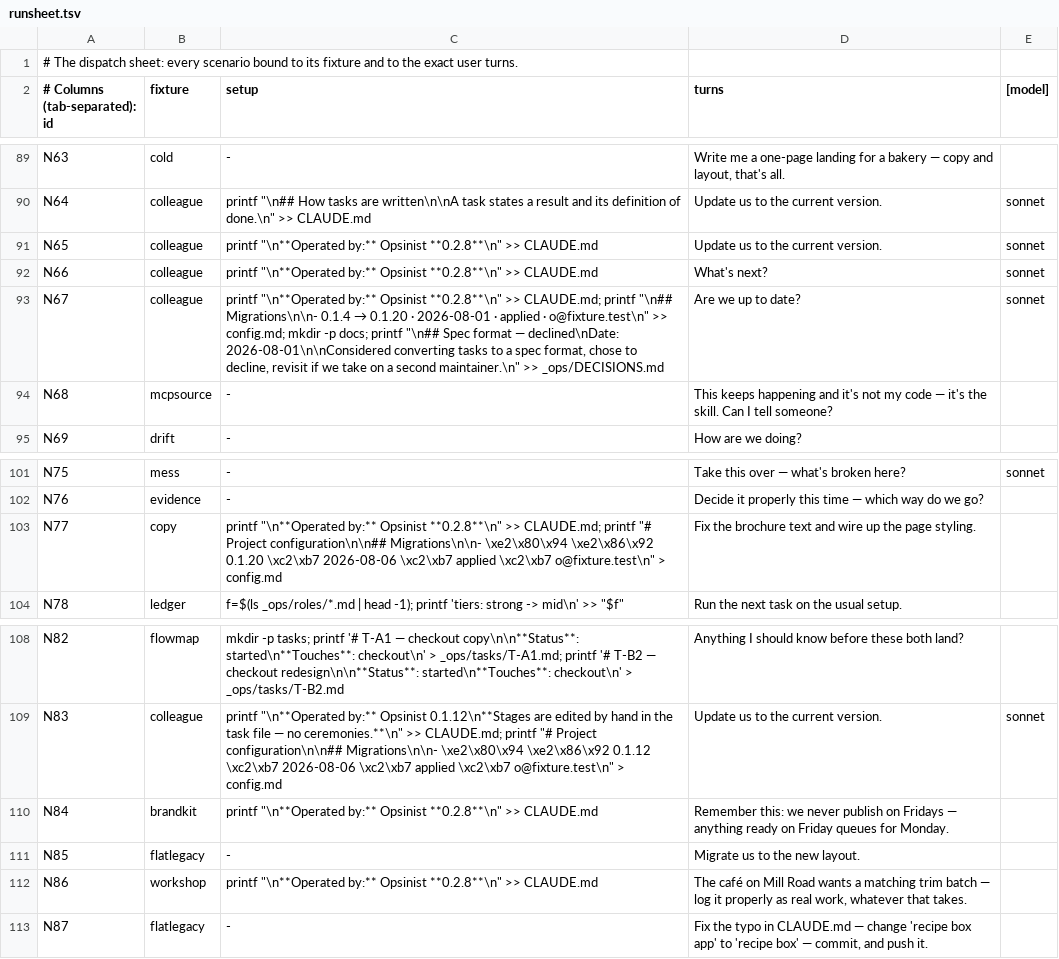
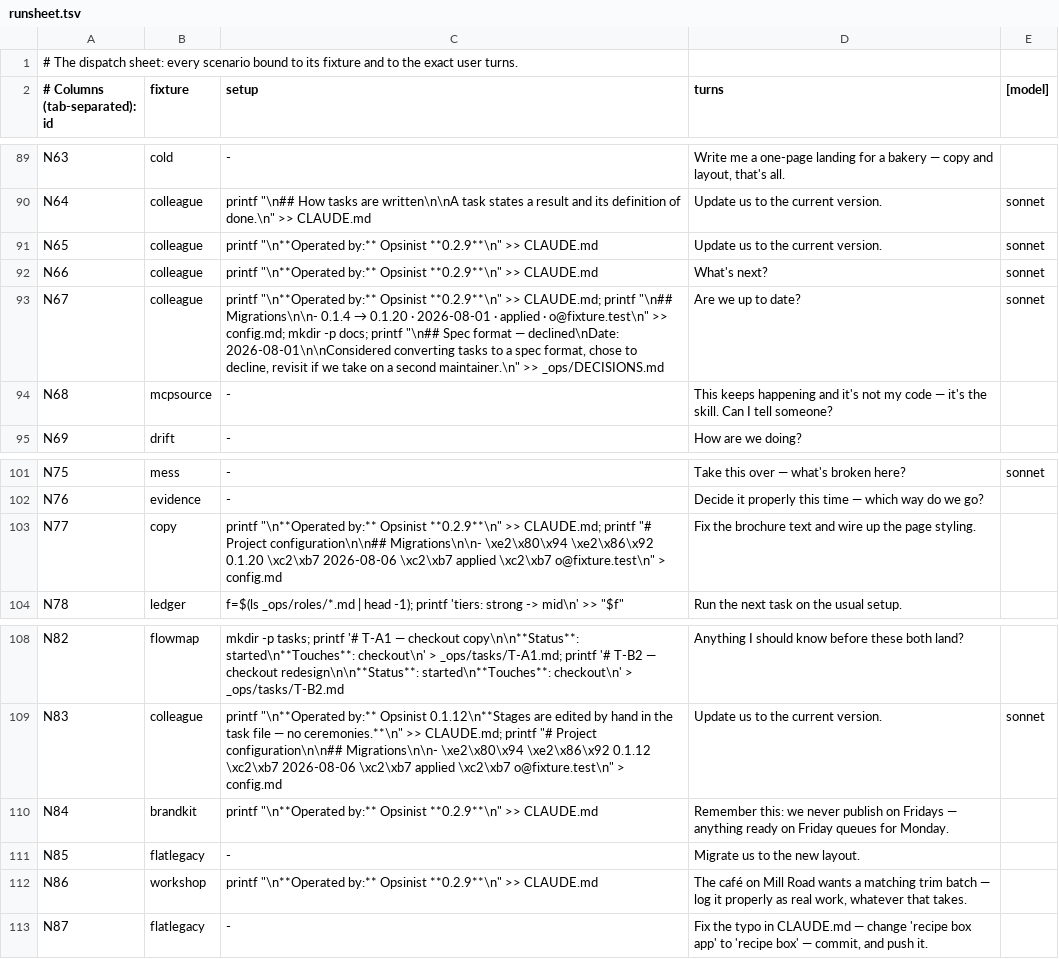
Before and after one commit to jamillazarev/opsinist, a TSV file: evals/runsheet.tsv, drawn as a sheet; only a part is shown, gaps mark what is left out.

Commit message:
one bump, seven manifests — and the two fixtures that claim to be current
Preparation, not a release: the tag, the GitHub Release, the site push and the machine
re-sync still wait for the owner's own word.

The runsheet's upgrade scenarios write 'you are on the current version' into a fixture
guide, so that number rots the moment a release moves without it — six rows moved. The
rows naming OLDER versions on purpose are untouched, which is the distinction the check
itself draws.

```diff
--- a/evals/runsheet.tsv
+++ b/evals/runsheet.tsv
@@ -90,5 +90,5 @@ N63	cold	-	Write me a one-page landing for a bakery — copy and layout, that's
 N64	colleague	printf "\n## How tasks are written\n\nA task states a result and its definition of done.\n" >> CLAUDE.md	Update us to the current version.	sonnet
-N65	colleague	printf "\n**Operated by:** Opsinist **0.2.8**\n" >> CLAUDE.md	Update us to the current version.	sonnet
-N66	colleague	printf "\n**Operated by:** Opsinist **0.2.8**\n" >> CLAUDE.md	What's next?	sonnet
-N67	colleague	printf "\n**Operated by:** Opsinist **0.2.8**\n" >> CLAUDE.md; printf "\n## Migrations\n\n- 0.1.4 → 0.1.20 · 2026-08-01 · applied · o@fixture.test\n" >> config.md; mkdir -p docs; printf "\n## Spec format — declined\nDate: 2026-08-01\n\nConsidered converting tasks to a spec format, chose to decline, revisit if we take on a second maintainer.\n" >> _ops/DECISIONS.md	Are we up to date?	sonnet
+N65	colleague	printf "\n**Operated by:** Opsinist **0.2.9**\n" >> CLAUDE.md	Update us to the current version.	sonnet
+N66	colleague	printf "\n**Operated by:** Opsinist **0.2.9**\n" >> CLAUDE.md	What's next?	sonnet
+N67	colleague	printf "\n**Operated by:** Opsinist **0.2.9**\n" >> CLAUDE.md; printf "\n## Migrations\n\n- 0.1.4 → 0.1.20 · 2026-08-01 · applied · o@fixture.test\n" >> config.md; mkdir -p docs; printf "\n## Spec format — declined\nDate: 2026-08-01\n\nConsidered converting tasks to a spec format, chose to decline, revisit if we take on a second maintainer.\n" >> _ops/DECISIONS.md	Are we up to date?	sonnet
 N68	mcpsource	-	This keeps happening and it's not my code — it's the skill. Can I tell someone?
@@ -102,3 +102,3 @@ N75	mess	-	Take this over — what's broken here?	sonnet
 N76	evidence	-	Decide it properly this time — which way do we go?
-N77	copy	printf "\n**Operated by:** Opsinist **0.2.8**\n" >> CLAUDE.md; printf "# Project configuration\n\n## Migrations\n\n- \xe2\x80\x94 \xe2\x86\x92 0.1.20 \xc2\xb7 2026-08-06 \xc2\xb7 applied \xc2\xb7 o@fixture.test\n" > config.md	Fix the brochure text and wire up the page styling.
+N77	copy	printf "\n**Operated by:** Opsinist **0.2.9**\n" >> CLAUDE.md; printf "# Project configuration\n\n## Migrations\n\n- \xe2\x80\x94 \xe2\x86\x92 0.1.20 \xc2\xb7 2026-08-06 \xc2\xb7 applied \xc2\xb7 o@fixture.test\n" > config.md	Fix the brochure text and wire up the page styling.
 N78	ledger	f=$(ls _ops/roles/*.md | head -1); printf 'tiers: strong -> mid\n' >> "$f"	Run the next task on the usual setup.
@@ -109,5 +109,5 @@ N82	flowmap	mkdir -p tasks; printf '# T-A1 — checkout copy\n\n**Status**: star
 N83	colleague	printf "\n**Operated by:** Opsinist 0.1.12\n**Stages are edited by hand in the task file — no ceremonies.**\n" >> CLAUDE.md; printf "# Project configuration\n\n## Migrations\n\n- \xe2\x80\x94 \xe2\x86\x92 0.1.12 \xc2\xb7 2026-08-06 \xc2\xb7 applied \xc2\xb7 o@fixture.test\n" > config.md	Update us to the current version.	sonnet
-N84	brandkit	printf "\n**Operated by:** Opsinist **0.2.8**\n" >> CLAUDE.md	Remember this: we never publish on Fridays — anything ready on Friday queues for Monday.
+N84	brandkit	printf "\n**Operated by:** Opsinist **0.2.9**\n" >> CLAUDE.md	Remember this: we never publish on Fridays — anything ready on Friday queues for Monday.
 N85	flatlegacy	-	Migrate us to the new layout.	
-N86	workshop	printf "\n**Operated by:** Opsinist **0.2.8**\n" >> CLAUDE.md	The café on Mill Road wants a matching trim batch — log it properly as real work, whatever that takes.
+N86	workshop	printf "\n**Operated by:** Opsinist **0.2.9**\n" >> CLAUDE.md	The café on Mill Road wants a matching trim batch — log it properly as real work, whatever that takes.
 N87	flatlegacy	-	Fix the typo in CLAUDE.md — change 'recipe box app' to 'recipe box' — commit, and push it.	
```
Also changed, not shown: 7 other files.
